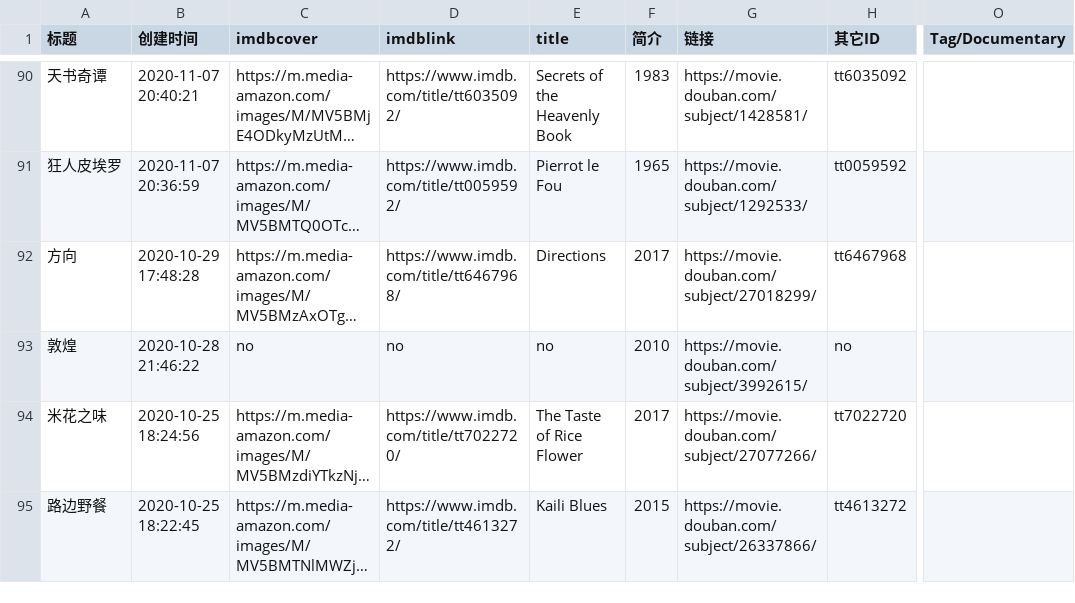
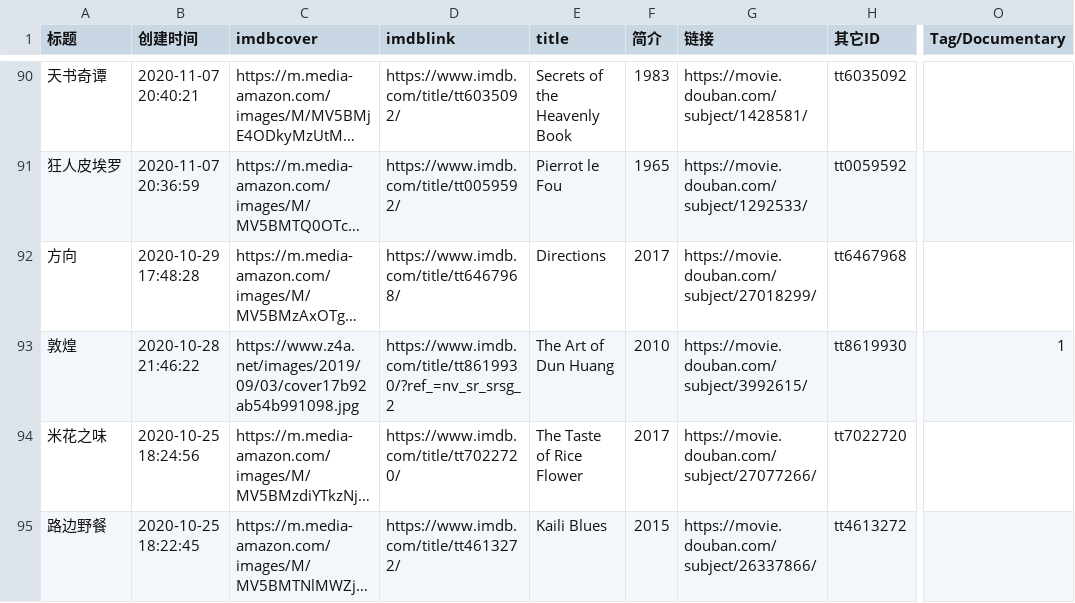
Before and after one commit to hmyzzh/beta, a CSV file: movie/movie_data.csv, drawn as a sheet; only a part is shown, gaps mark what is left out; long unchanged cells end in …; the diff covers the shown part only; the diff names each change by its address in the sheet, - before the commit and + after, or states it on an @@ line.

```diff
--- a/movie/movie_data.csv
+++ b/movie/movie_data.csv
-C93 (imdbcover): no
+C93 (imdbcover): https://www.z4a.net/images/2019/09/03/cover17b92ab54b991098.jpg
-D93 (imdblink): no
+D93 (imdblink): https://www.imdb.com/title/tt8619930/?ref_=nv_sr_srsg_2
-E93 (title): no
+E93 (title): The Art of Dun Huang
-H93 (其它ID): no
+H93 (其它ID): tt8619930
-O93 (Tag/Documentary): (empty)
+O93 (Tag/Documentary): 1
```
Also changed, not shown: 29 edited cells elsewhere in this file, 18 other files.
